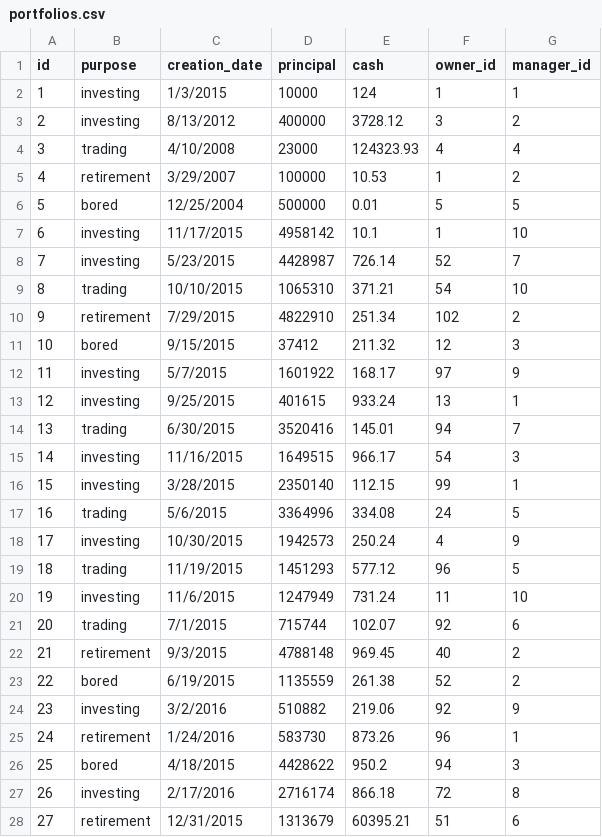
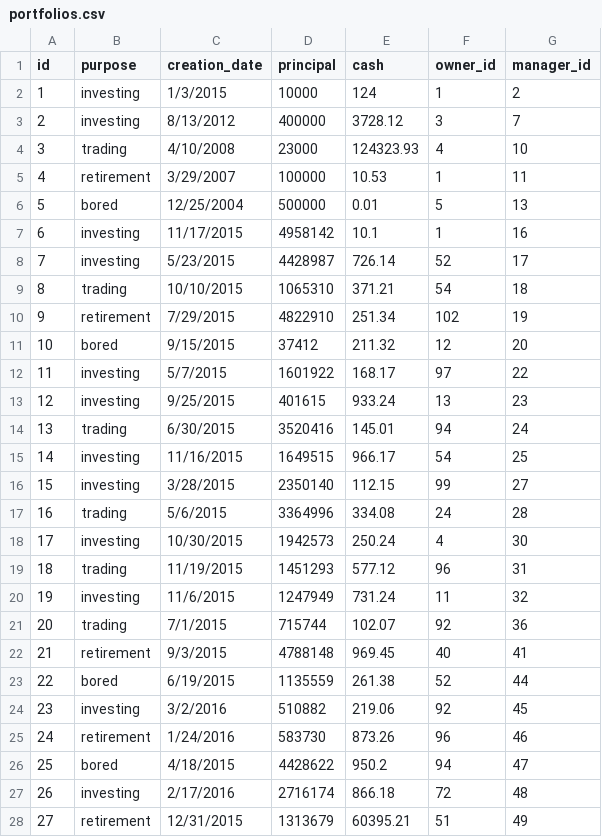
Before and after one commit to calvinchengcc/invest-manage, a CSV file: project-final/db/seeds/portfolios.csv, drawn as a sheet; only a part is shown; the diff covers the shown part only.

Commit message:
Change porfolio seeds to ensure that manager_id corresponds to an advisor

```diff
--- a/project-final/db/seeds/portfolios.csv
+++ b/project-final/db/seeds/portfolios.csv
@@ -1,28 +1,28 @@
 id,purpose,creation_date,principal,cash,owner_id,manager_id
-1,investing,1/3/2015,10000,124,1,1
-2,investing,8/13/2012,400000,3728.12,3,2
-3,trading,4/10/2008,23000,124323.93,4,4
-4,retirement,3/29/2007,100000,10.53,1,2
-5,bored,12/25/2004,500000,0.01,5,5
-6,investing,11/17/2015,4958142,10.1,1,10
-7,investing,5/23/2015,4428987,726.14,52,7
-8,trading,10/10/2015,1065310,371.21,54,10
-9,retirement,7/29/2015,4822910,251.34,102,2
-10,bored,9/15/2015,37412,211.32,12,3
-11,investing,5/7/2015,1601922,168.17,97,9
-12,investing,9/25/2015,401615,933.24,13,1
-13,trading,6/30/2015,3520416,145.01,94,7
-14,investing,11/16/2015,1649515,966.17,54,3
-15,investing,3/28/2015,2350140,112.15,99,1
-16,trading,5/6/2015,3364996,334.08,24,5
-17,investing,10/30/2015,1942573,250.24,4,9
-18,trading,11/19/2015,1451293,577.12,96,5
-19,investing,11/6/2015,1247949,731.24,11,10
-20,trading,7/1/2015,715744,102.07,92,6
-21,retirement,9/3/2015,4788148,969.45,40,2
-22,bored,6/19/2015,1135559,261.38,52,2
-23,investing,3/2/2016,510882,219.06,92,9
-24,retirement,1/24/2016,583730,873.26,96,1
-25,bored,4/18/2015,4428622,950.2,94,3
-26,investing,2/17/2016,2716174,866.18,72,8
-27,retirement,12/31/2015,1313679,60395.21,51,6
+1,investing,1/3/2015,10000,124,1,2
+2,investing,8/13/2012,400000,3728.12,3,7
+3,trading,4/10/2008,23000,124323.93,4,10
+4,retirement,3/29/2007,100000,10.53,1,11
+5,bored,12/25/2004,500000,0.01,5,13
+6,investing,11/17/2015,4958142,10.1,1,16
+7,investing,5/23/2015,4428987,726.14,52,17
+8,trading,10/10/2015,1065310,371.21,54,18
+9,retirement,7/29/2015,4822910,251.34,102,19
+10,bored,9/15/2015,37412,211.32,12,20
+11,investing,5/7/2015,1601922,168.17,97,22
+12,investing,9/25/2015,401615,933.24,13,23
+13,trading,6/30/2015,3520416,145.01,94,24
+14,investing,11/16/2015,1649515,966.17,54,25
+15,investing,3/28/2015,2350140,112.15,99,27
+16,trading,5/6/2015,3364996,334.08,24,28
+17,investing,10/30/2015,1942573,250.24,4,30
+18,trading,11/19/2015,1451293,577.12,96,31
+19,investing,11/6/2015,1247949,731.24,11,32
+20,trading,7/1/2015,715744,102.07,92,36
+21,retirement,9/3/2015,4788148,969.45,40,41
+22,bored,6/19/2015,1135559,261.38,52,44
+23,investing,3/2/2016,510882,219.06,92,45
+24,retirement,1/24/2016,583730,873.26,96,46
+25,bored,4/18/2015,4428622,950.2,94,47
+26,investing,2/17/2016,2716174,866.18,72,48
+27,retirement,12/31/2015,1313679,60395.21,51,49
```
Also changed, not shown: 80 edited cells elsewhere in this file.
